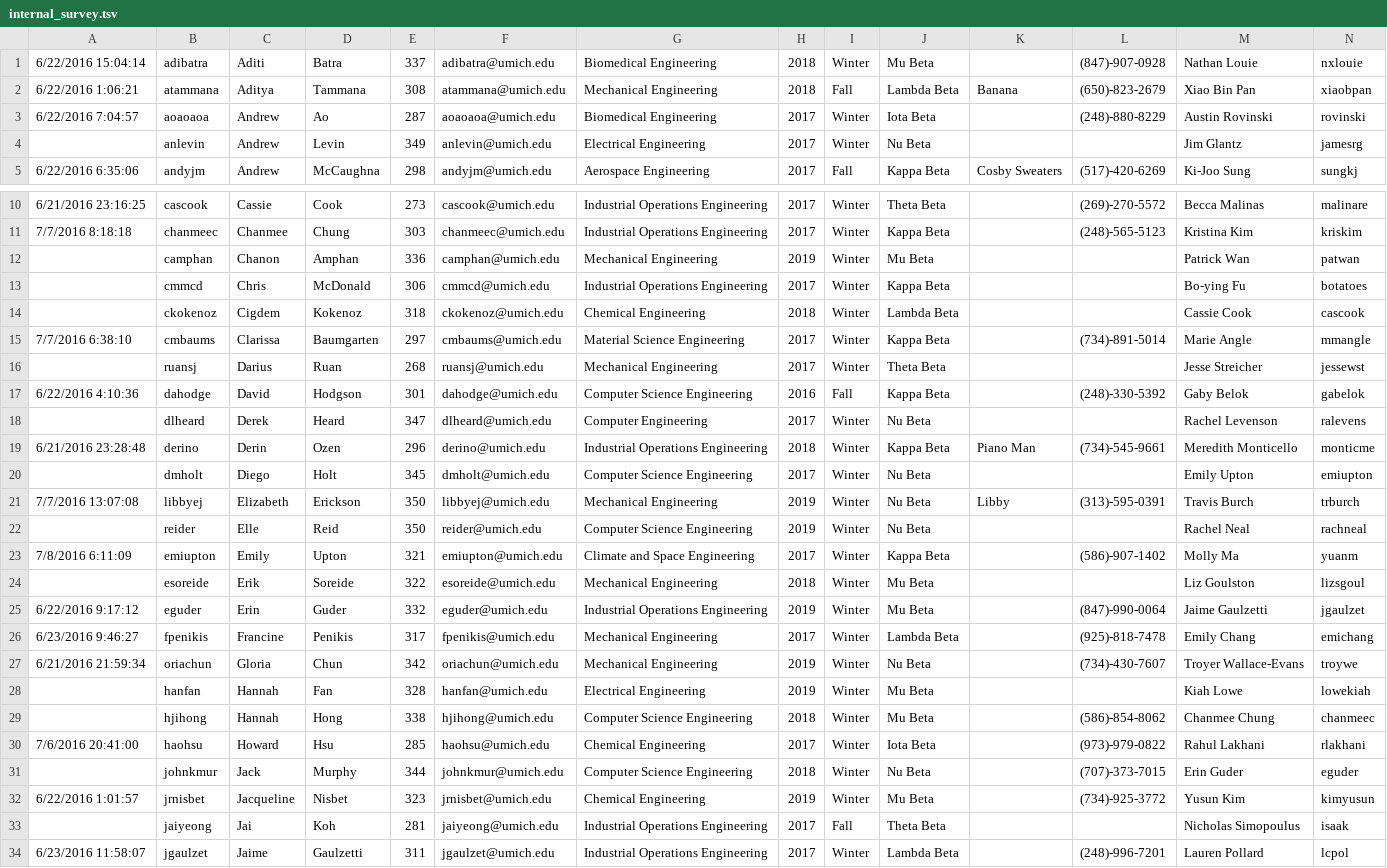
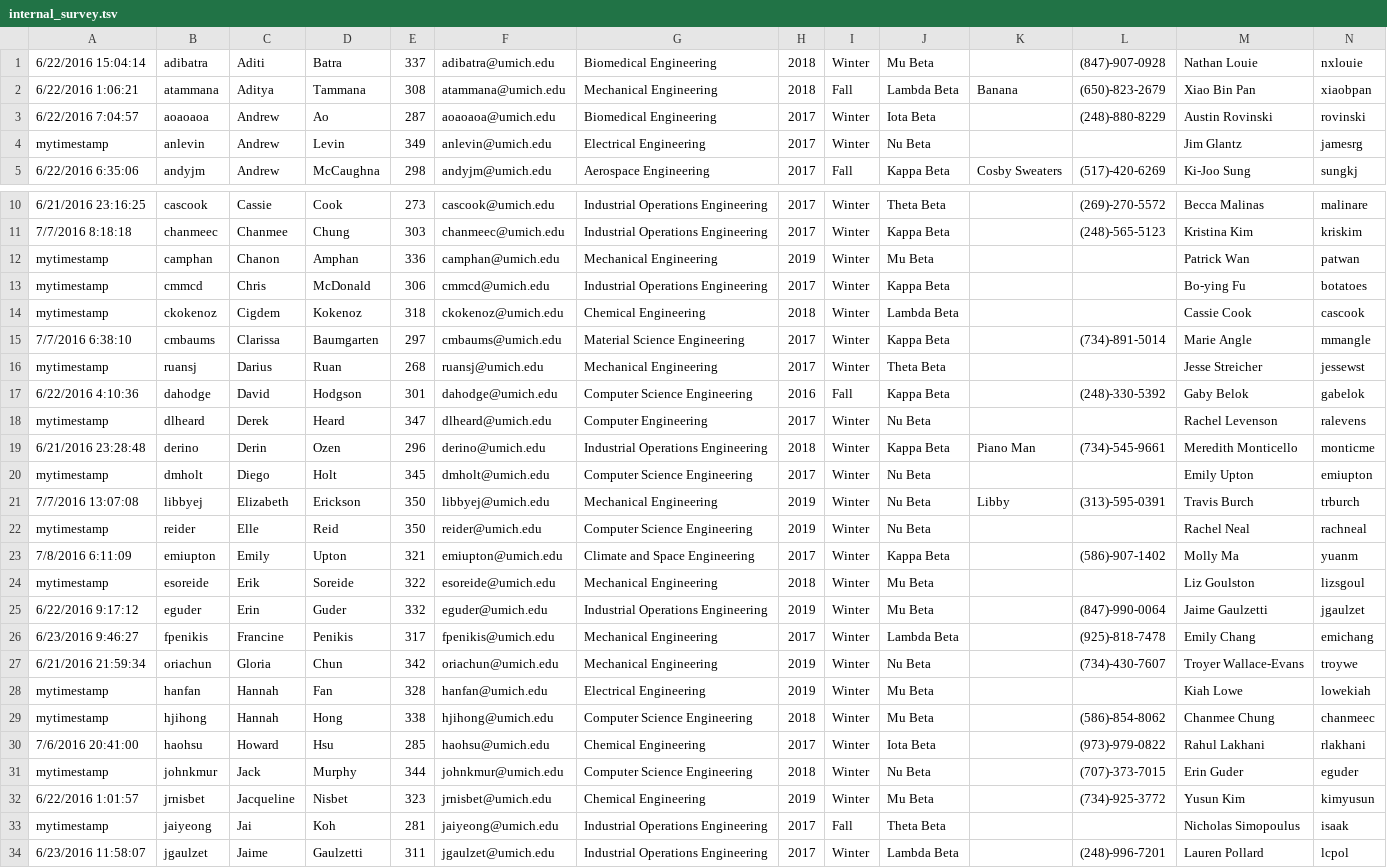
Before and after one commit to gapoorva/thetatauwebsite16, a TSV file: data-extraction/internal_survey.tsv, drawn as a sheet; only a part is shown, gaps mark what is left out; the diff covers the shown part only.

```diff
--- a/data-extraction/internal_survey.tsv
+++ b/data-extraction/internal_survey.tsv
@@ -3,3 +3,3 @@
 6/22/2016 7:04:57	aoaoaoa	Andrew	Ao	287	aoaoaoa@umich.edu	Biomedical Engineering	2017	Winter	Iota Beta		(248)-880-8229	Austin Rovinski	rovinski
-	anlevin	Andrew	Levin	349	anlevin@umich.edu	Electrical Engineering	2017	Winter	Nu Beta			Jim Glantz	jamesrg
+mytimestamp	anlevin	Andrew	Levin	349	anlevin@umich.edu	Electrical Engineering	2017	Winter	Nu Beta			Jim Glantz	jamesrg
 6/22/2016 6:35:06	andyjm	Andrew	McCaughna	298	andyjm@umich.edu	Aerospace Engineering	2017	Fall	Kappa Beta	Cosby Sweaters	(517)-420-6269	Ki-Joo Sung	sungkj
@@ -11,15 +11,15 @@
 7/7/2016 8:18:18	chanmeec	Chanmee	Chung	303	chanmeec@umich.edu	Industrial Operations Engineering	2017	Winter	Kappa Beta		(248)-565-5123	Kristina Kim	kriskim
-	camphan	Chanon	Amphan	336	camphan@umich.edu	Mechanical Engineering	2019	Winter	Mu Beta			Patrick Wan	patwan
-	cmmcd	Chris	McDonald	306	cmmcd@umich.edu	Industrial Operations Engineering	2017	Winter	Kappa Beta			Bo-ying Fu	botatoes
-	ckokenoz	Cigdem 	Kokenoz	318	ckokenoz@umich.edu	Chemical Engineering	2018	Winter	Lambda Beta			Cassie Cook	cascook
+mytimestamp	camphan	Chanon	Amphan	336	camphan@umich.edu	Mechanical Engineering	2019	Winter	Mu Beta			Patrick Wan	patwan
+mytimestamp	cmmcd	Chris	McDonald	306	cmmcd@umich.edu	Industrial Operations Engineering	2017	Winter	Kappa Beta			Bo-ying Fu	botatoes
+mytimestamp	ckokenoz	Cigdem 	Kokenoz	318	ckokenoz@umich.edu	Chemical Engineering	2018	Winter	Lambda Beta			Cassie Cook	cascook
 7/7/2016 6:38:10	cmbaums	Clarissa	Baumgarten	297	cmbaums@umich.edu	Material Science Engineering	2017	Winter	Kappa Beta		(734)-891-5014	Marie Angle	mmangle
-	ruansj	Darius	Ruan	268	ruansj@umich.edu	Mechanical Engineering	2017	Winter	Theta Beta			Jesse Streicher	jessewst
+mytimestamp	ruansj	Darius	Ruan	268	ruansj@umich.edu	Mechanical Engineering	2017	Winter	Theta Beta			Jesse Streicher	jessewst
 6/22/2016 4:10:36	dahodge	David	Hodgson	301	dahodge@umich.edu	Computer Science Engineering	2016	Fall	Kappa Beta		(248)-330-5392	Gaby Belok	gabelok
-	dlheard	Derek 	Heard	347	dlheard@umich.edu	Computer Engineering	2017	Winter	Nu Beta			Rachel Levenson	ralevens
+mytimestamp	dlheard	Derek 	Heard	347	dlheard@umich.edu	Computer Engineering	2017	Winter	Nu Beta			Rachel Levenson	ralevens
 6/21/2016 23:28:48	derino	Derin	Ozen	296	derino@umich.edu	Industrial Operations Engineering	2018	Winter	Kappa Beta	Piano Man	(734)-545-9661	Meredith Monticello	monticme
-	dmholt	Diego	Holt	345	dmholt@umich.edu	Computer Science Engineering	2017	Winter	Nu Beta			Emily Upton	emiupton
+mytimestamp	dmholt	Diego	Holt	345	dmholt@umich.edu	Computer Science Engineering	2017	Winter	Nu Beta			Emily Upton	emiupton
 7/7/2016 13:07:08	libbyej	Elizabeth	Erickson	350	libbyej@umich.edu	Mechanical Engineering	2019	Winter	Nu Beta	Libby	(313)-595-0391	Travis Burch	trburch
-	reider	Elle	Reid	350	reider@umich.edu	Computer Science Engineering	2019	Winter	Nu Beta			Rachel Neal	rachneal
+mytimestamp	reider	Elle	Reid	350	reider@umich.edu	Computer Science Engineering	2019	Winter	Nu Beta			Rachel Neal	rachneal
 7/8/2016 6:11:09	emiupton	Emily	Upton	321	emiupton@umich.edu	Climate and Space Engineering	2017	Winter	Kappa Beta		(586)-907-1402	Molly Ma	yuanm
-	esoreide	Erik	Soreide 	322	esoreide@umich.edu	Mechanical Engineering	2018	Winter	Mu Beta			Liz Goulston	lizsgoul
+mytimestamp	esoreide	Erik	Soreide 	322	esoreide@umich.edu	Mechanical Engineering	2018	Winter	Mu Beta			Liz Goulston	lizsgoul
 6/22/2016 9:17:12	eguder	Erin	Guder	332	eguder@umich.edu	Industrial Operations Engineering	2019	Winter	Mu Beta		(847)-990-0064	Jaime Gaulzetti	jgaulzet
@@ -27,8 +27,8 @@
 6/21/2016 21:59:34	oriachun	Gloria	Chun	342	oriachun@umich.edu	Mechanical Engineering	2019	Winter	Nu Beta		(734)-430-7607	Troyer Wallace-Evans	troywe
-	hanfan	Hannah	Fan	328	hanfan@umich.edu	Electrical Engineering	2019	Winter	Mu Beta			Kiah Lowe	lowekiah
-	hjihong	Hannah	Hong	338	hjihong@umich.edu	Computer Science Engineering	2018	Winter	Mu Beta		(586)-854-8062	Chanmee Chung	chanmeec
+mytimestamp	hanfan	Hannah	Fan	328	hanfan@umich.edu	Electrical Engineering	2019	Winter	Mu Beta			Kiah Lowe	lowekiah
+mytimestamp	hjihong	Hannah	Hong	338	hjihong@umich.edu	Computer Science Engineering	2018	Winter	Mu Beta		(586)-854-8062	Chanmee Chung	chanmeec
 7/6/2016 20:41:00	haohsu	Howard	Hsu	285	haohsu@umich.edu	Chemical Engineering	2017	Winter	Iota Beta		(973)-979-0822	Rahul Lakhani	rlakhani
-	johnkmur	Jack 	Murphy	344	johnkmur@umich.edu	Computer Science Engineering	2018	Winter	Nu Beta		(707)-373-7015	Erin Guder	eguder
+mytimestamp	johnkmur	Jack 	Murphy	344	johnkmur@umich.edu	Computer Science Engineering	2018	Winter	Nu Beta		(707)-373-7015	Erin Guder	eguder
 6/22/2016 1:01:57	jrnisbet	Jacqueline	Nisbet	323	jrnisbet@umich.edu	Chemical Engineering	2019	Winter	Mu Beta		(734)-925-3772	Yusun Kim	kimyusun
-	jaiyeong	Jai	Koh	281	jaiyeong@umich.edu	Industrial Operations Engineering	2017	Fall	Theta Beta			Nicholas Simopoulus	isaak
+mytimestamp	jaiyeong	Jai	Koh	281	jaiyeong@umich.edu	Industrial Operations Engineering	2017	Fall	Theta Beta			Nicholas Simopoulus	isaak
 6/23/2016 11:58:07	jgaulzet	Jaime	Gaulzetti	311	jgaulzet@umich.edu	Industrial Operations Engineering	2017	Winter	Lambda Beta		(248)-996-7201	Lauren Pollard	lcpol
```
Also changed, not shown: 18 edited cells elsewhere in this file, 6 other files.
